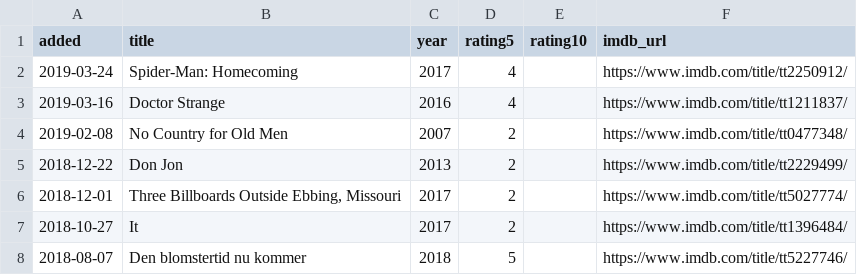
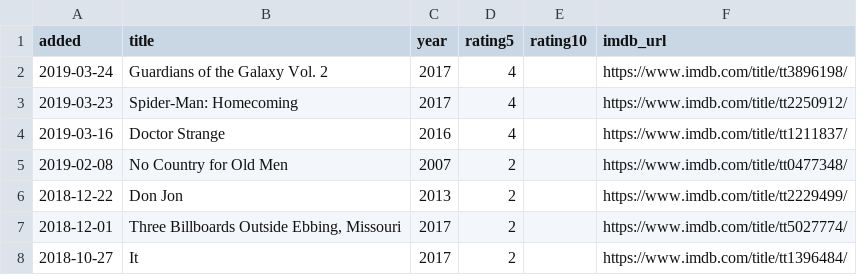
Before and after one commit to matachi/movie-diary, a CSV file: ratings.csv, drawn as a sheet; only a part is shown; the shorter side is filled out with more unchanged rows.

```diff
--- a/ratings.csv
+++ b/ratings.csv
@@ -1,3 +1,4 @@
 added,title,year,rating5,rating10,imdb_url
-"2019-03-24","Spider-Man: Homecoming","2017","4","","https://www.imdb.com/title/tt2250912/"
+"2019-03-24","Guardians of the Galaxy Vol. 2","2017","4","","https://www.imdb.com/title/tt3896198/"
+"2019-03-23","Spider-Man: Homecoming","2017","4","","https://www.imdb.com/title/tt2250912/"
 "2019-03-16","Doctor Strange","2016","4","","https://www.imdb.com/title/tt1211837/"
```
Also changed, not shown: 1 other file.
